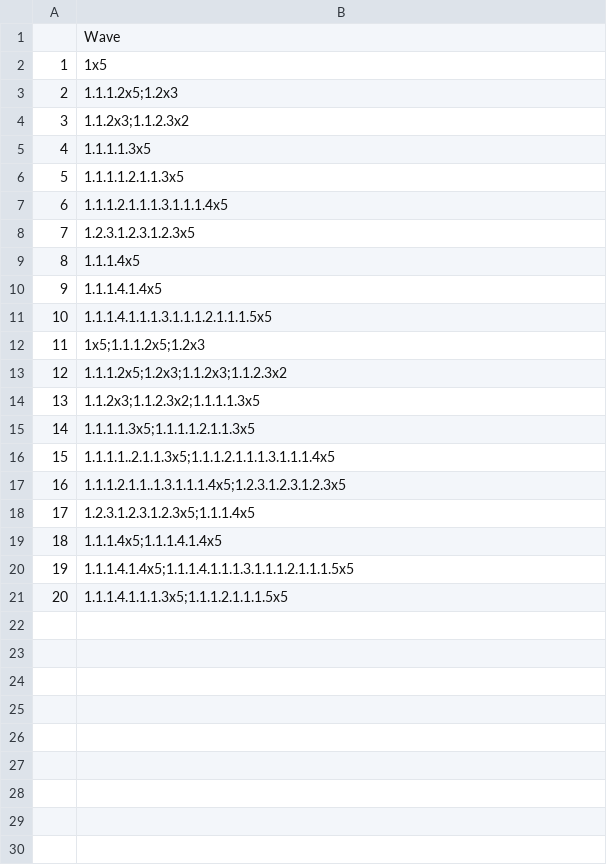
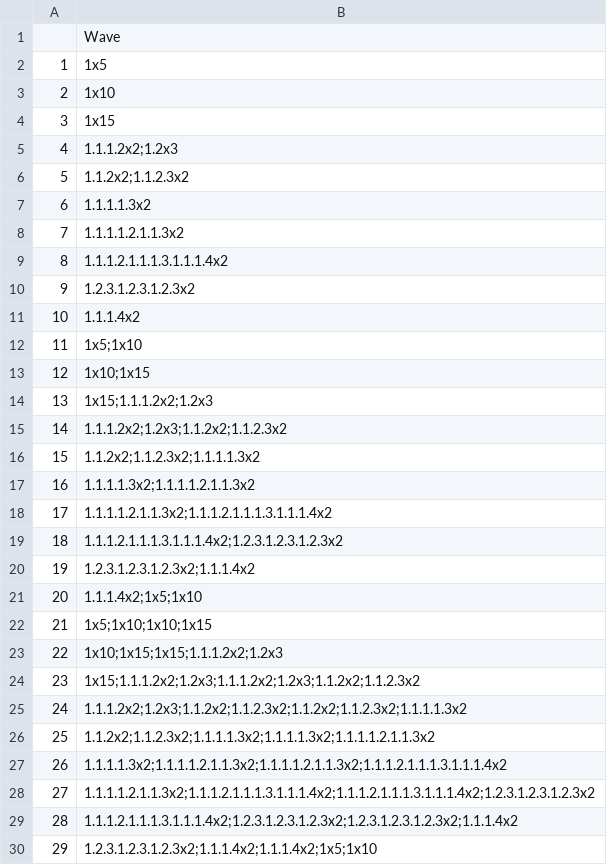
Before and after one commit to gmrkogara/proto-tower-defense, a CSV file: csv/WaveConfigV2.csv, drawn as a sheet; only a part is shown; the diff covers the shown part only.

```diff
--- a/csv/WaveConfigV2.csv
+++ b/csv/WaveConfigV2.csv
@@ -2,20 +2,29 @@
 1,1x5
-2,1.1.1.2x5;1.2x3
-3,1.1.2x3;1.1.2.3x2
-4,1.1.1.1.3x5
-5,1.1.1.1.2.1.1.3x5
-6,1.1.1.2.1.1.1.3.1.1.1.4x5
-7,1.2.3.1.2.3.1.2.3x5
-8,1.1.1.4x5
-9,1.1.1.4.1.4x5
-10,1.1.1.4.1.1.1.3.1.1.1.2.1.1.1.5x5
-11,1x5;1.1.1.2x5;1.2x3
-12,1.1.1.2x5;1.2x3;1.1.2x3;1.1.2.3x2
-13,1.1.2x3;1.1.2.3x2;1.1.1.1.3x5
-14,1.1.1.1.3x5;1.1.1.1.2.1.1.3x5
-15,1.1.1.1..2.1.1.3x5;1.1.1.2.1.1.1.3.1.1.1.4x5
-16,1.1.1.2.1.1..1.3.1.1.1.4x5;1.2.3.1.2.3.1.2.3x5
-17,1.2.3.1.2.3.1.2.3x5;1.1.1.4x5
-18,1.1.1.4x5;1.1.1.4.1.4x5
-19,1.1.1.4.1.4x5;1.1.1.4.1.1.1.3.1.1.1.2.1.1.1.5x5
-20,1.1.1.4.1.1.1.3x5;1.1.1.2.1.1.1.5x5
+2,1x10
+3,1x15
+4,1.1.1.2x2;1.2x3
+5,1.1.2x2;1.1.2.3x2
+6,1.1.1.1.3x2
+7,1.1.1.1.2.1.1.3x2
+8,1.1.1.2.1.1.1.3.1.1.1.4x2
+9,1.2.3.1.2.3.1.2.3x2
+10,1.1.1.4x2
+11,1x5;1x10
+12,1x10;1x15
+13,1x15;1.1.1.2x2;1.2x3
+14,1.1.1.2x2;1.2x3;1.1.2x2;1.1.2.3x2
+15,1.1.2x2;1.1.2.3x2;1.1.1.1.3x2
+16,1.1.1.1.3x2;1.1.1.1.2.1.1.3x2
+17,1.1.1.1.2.1.1.3x2;1.1.1.2.1.1.1.3.1.1.1.4x2
+18,1.1.1.2.1.1.1.3.1.1.1.4x2;1.2.3.1.2.3.1.2.3x2
+19,1.2.3.1.2.3.1.2.3x2;1.1.1.4x2
+20,1.1.1.4x2;1x5;1x10
+21,1x5;1x10;1x10;1x15
+22,1x10;1x15;1x15;1.1.1.2x2;1.2x3
+23,1x15;1.1.1.2x2;1.2x3;1.1.1.2x2;1.2x3;1.1.2x2;1.1.2.3x2
+24,1.1.1.2x2;1.2x3;1.1.2x2;1.1.2.3x2;1.1.2x2;1.1.2.3x2;1.1.1.1.3x2
+25,1.1.2x2;1.1.2.3x2;1.1.1.1.3x2;1.1.1.1.3x2;1.1.1.1.2.1.1.3x2
+26,1.1.1.1.3x2;1.1.1.1.2.1.1.3x2;1.1.1.1.2.1.1.3x2;1.1.1.2.1.1.1.3.1.1.1.4x2
+27,1.1.1.1.2.1.1.3x2;1.1.1.2.1.1.1.3.1.1.1.4x2;1.1.1.2.1.1.1.3.1.1.1.4x2;1.2.3.1.2.3.1.2.3x2
+28,1.1.1.2.1.1.1.3.1.1.1.4x2;1.2.3.1.2.3.1.2.3x2;1.2.3.1.2.3.1.2.3x2;1.1.1.4x2
+29,1.2.3.1.2.3.1.2.3x2;1.1.1.4x2;1.1.1.4x2;1x5;1x10
```
Also changed, not shown: 20 added rows elsewhere in this file, 35 other files.
